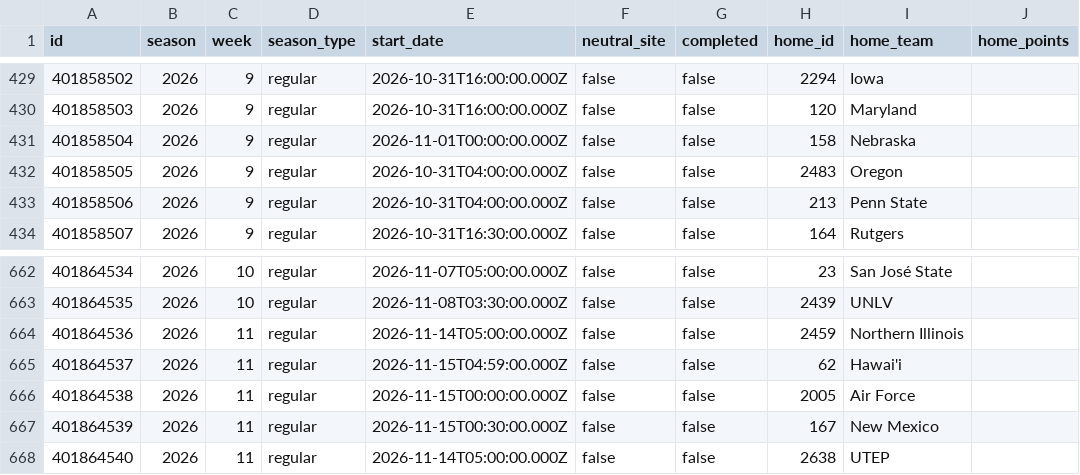
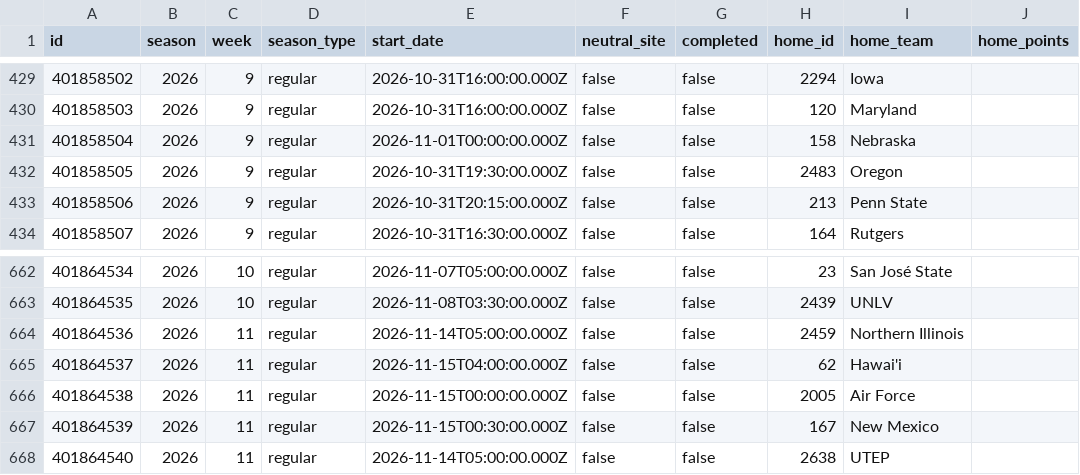
Before and after one commit to SamBennettDev/rank, a CSV file: data/seasons/2026/games.csv, drawn as a sheet; only a part is shown, gaps mark what is left out; the diff names each change by its address in the sheet, - before the commit and + after, or states it on an @@ line.

Commit message:
Update 2026 results (+3 / -3 game rows)

```diff
--- a/data/seasons/2026/games.csv
+++ b/data/seasons/2026/games.csv
-E432 (start_date): 2026-10-31T04:00:00.000Z
+E432 (start_date): 2026-10-31T19:30:00.000Z
-E433 (start_date): 2026-10-31T04:00:00.000Z
+E433 (start_date): 2026-10-31T20:15:00.000Z
-E665 (start_date): 2026-11-15T04:59:00.000Z
+E665 (start_date): 2026-11-15T04:00:00.000Z
```
Also changed, not shown: 8 other files.
